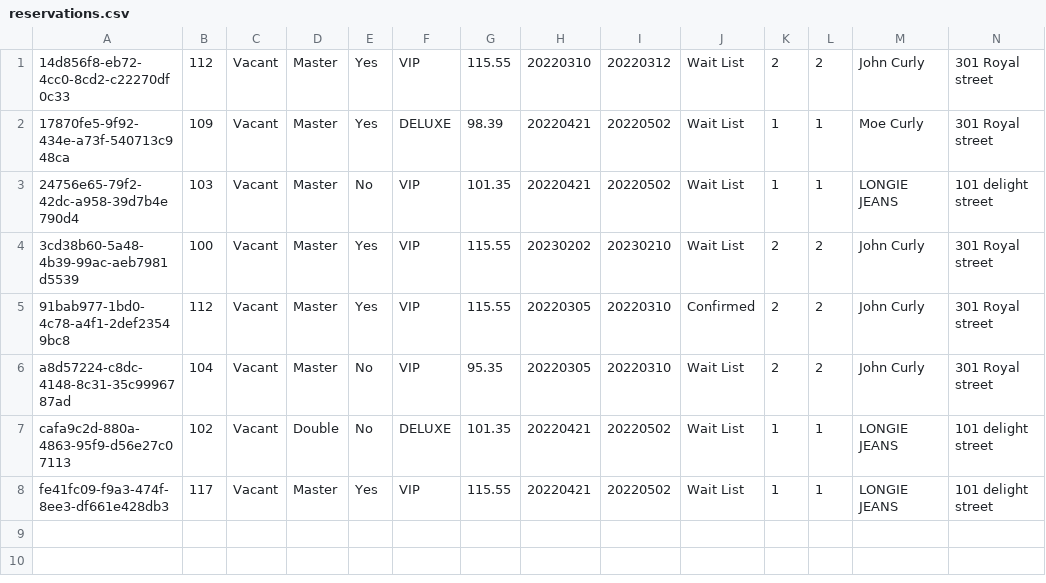
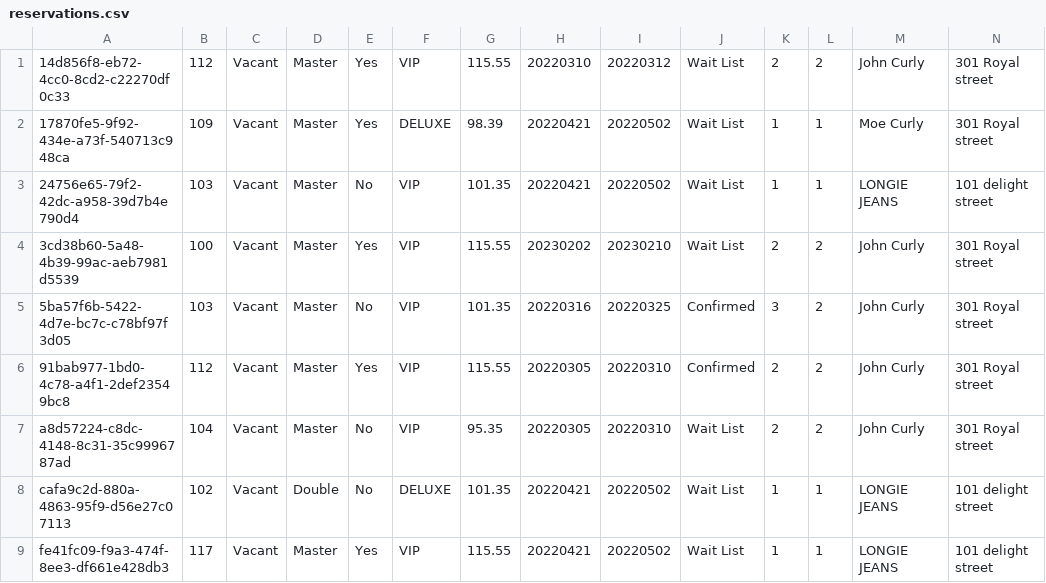
Before and after one commit to bannaarr01/Hotel, a CSV file: data/reservations.csv, drawn as a sheet; only a part is shown; rows hold the shown columns only; the diff names each change by its address in the sheet, - before the commit and + after, or states it on an @@ line.

```diff
--- a/data/reservations.csv
+++ b/data/reservations.csv
+row 5: 5ba57f6b-5422-4d7e-bc7c-c78bf97f3d05 | 103 | Vacant | Master | No | VIP | 101.35 | 20220316 | 20220325 | Confirmed | 3 | 2 | John Curly | 301 Royal street
```
Also changed, not shown: data/guestLists.csv, 12 other files.
